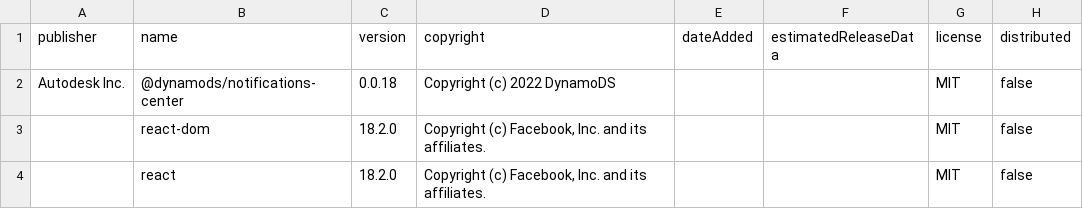
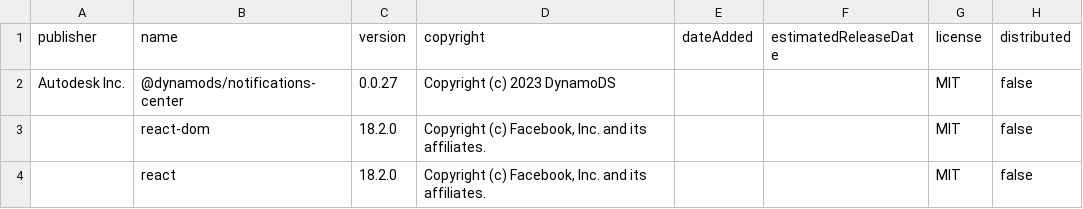
Before and after one commit to DynamoDS/NotificationCenter, a CSV file: license_output/paos_direct.csv, drawn as a sheet.

Commit message:
Update script to generate license (#42)

```diff
--- a/license_output/paos_direct.csv
+++ b/license_output/paos_direct.csv
@@ -1,3 +1,3 @@
-publisher,name,version,copyright,dateAdded,estimatedReleaseData,license,distributed
-"Autodesk Inc.",@dynamods/notifications-center,"0.0.18","Copyright (c) 2022 DynamoDS","","",MIT,false
+publisher,name,version,copyright,dateAdded,estimatedReleaseDate,license,distributed
+"Autodesk Inc.",@dynamods/notifications-center,"0.0.27","Copyright (c) 2023 DynamoDS","","",MIT,false
 "",react-dom,"18.2.0","Copyright (c) Facebook, Inc. and its affiliates.","","",MIT,false
```
Also changed, not shown: license_output/paos_transitive.csv, 5 other files.
